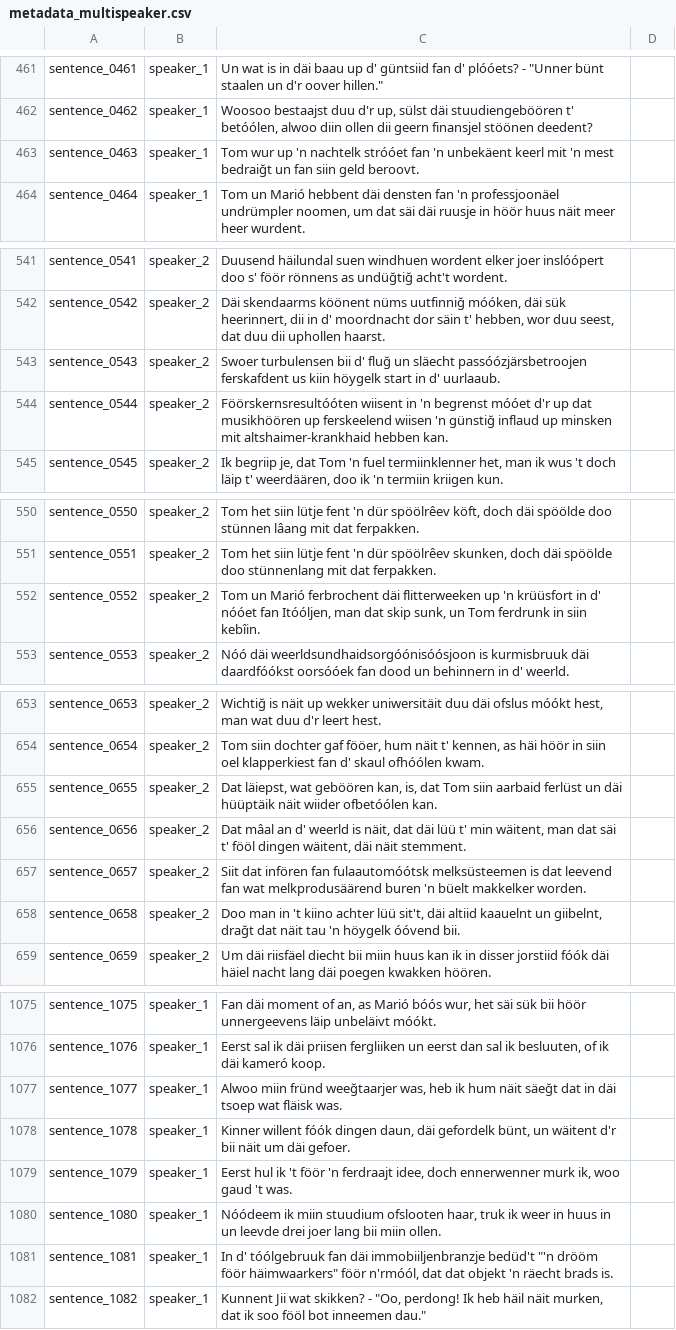
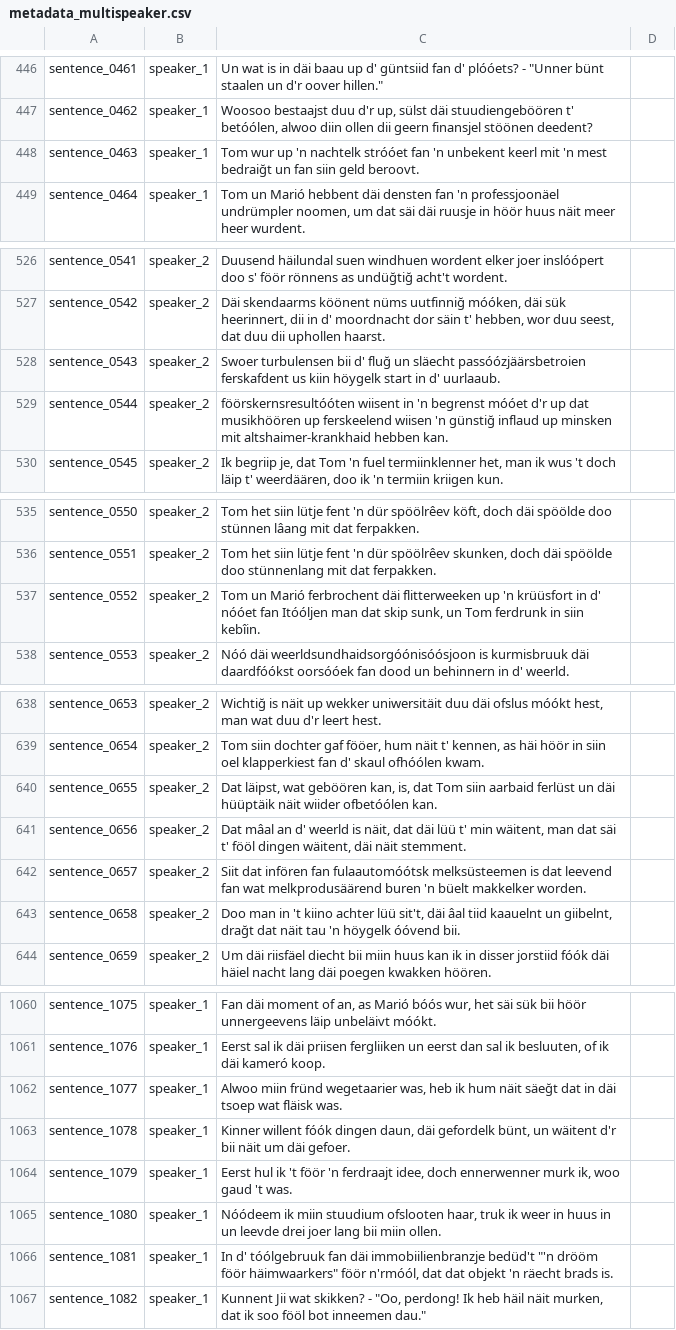
Before and after one commit to VanModers/oostfraeisk_text_to_speech, a CSV file: data/oostfraeisk/metadata_multispeaker.csv, drawn as a sheet; only a part is shown, gaps mark what is left out; the diff covers the shown part only.

```diff
--- a/data/oostfraeisk/metadata_multispeaker.csv
+++ b/data/oostfraeisk/metadata_multispeaker.csv
@@ -462,3 +462,3 @@ sentence_0461|speaker_1|Un wat is in däi baau up d' güntsiid fan d' plóóets?
 sentence_0462|speaker_1|Woosoo bestaajst duu d'r up, sülst däi stuudiengeböören t' betóólen, alwoo diin ollen dii geern finansjel stöönen deedent?
-sentence_0463|speaker_1|Tom wur up 'n nachtelk stróóet fan 'n unbekäent keerl mit 'n mest bedraiğt un fan siin geld beroovt.
+sentence_0463|speaker_1|Tom wur up 'n nachtelk stróóet fan 'n unbekent keerl mit 'n mest bedraiğt un fan siin geld beroovt.
 sentence_0464|speaker_1|Tom un Marió hebbent däi densten fan 'n professjoonäel undrümpler noomen, um dat säi däi ruusje in höör huus näit meer heer wurdent.
@@ -542,4 +542,4 @@ sentence_0541|speaker_2|Duusend häilundal suen windhuen wordent elker joer insl
 sentence_0542|speaker_2|Däi skendaarms köönent nüms uutfinniğ móóken, däi sük heerinnert, dii in d' moordnacht dor säin t' hebben, wor duu seest, dat duu dii uphollen haarst.
-sentence_0543|speaker_2|Swoer turbulensen bii d' fluğ un släecht passóózjärsbetroojen ferskafdent us kiin höygelk start in d' uurlaaub.
-sentence_0544|speaker_2|Föörskernsresultóóten wiisent in 'n begrenst móóet d'r up dat musikhöören up ferskeelend wiisen 'n günstiğ inflaud up minsken mit altshaimer-krankhaid hebben kan.
+sentence_0543|speaker_2|Swoer turbulensen bii d' fluğ un släecht passóózjäärsbetroien ferskafdent us kiin höygelk start in d' uurlaaub.
+sentence_0544|speaker_2|föörskernsresultóóten wiisent in 'n begrenst móóet d'r up dat musikhöören up ferskeelend wiisen 'n günstiğ inflaud up minsken mit altshaimer-krankhaid hebben kan.
 sentence_0545|speaker_2|Ik begriip je, dat Tom 'n fuel termiinklenner het, man ik wus 't doch läip t' weerdäären, doo ik 'n termiin kriigen kun.
@@ -551,3 +551,3 @@ sentence_0550|speaker_2|Tom het siin lütje fent 'n dür spöölrêev köft, doc
 sentence_0551|speaker_2|Tom het siin lütje fent 'n dür spöölrêev skunken, doch däi spöölde doo stünnenlang mit dat ferpakken.
-sentence_0552|speaker_2|Tom un Marió ferbrochent däi flitterweeken up 'n krüüsfort in d' nóóet fan Itóóljen, man dat skip sunk, un Tom ferdrunk in siin kebîin.
+sentence_0552|speaker_2|Tom un Marió ferbrochent däi flitterweeken up 'n krüüsfort in d' nóóet fan Itóóljen man dat skip sunk, un Tom ferdrunk in siin kebîin.
 sentence_0553|speaker_2|Nóó däi weerldsundhaidsorgóónisóósjoon is kurmisbruuk däi daardfóókst oorsóóek fan dood un behinnern in d' weerld.
@@ -654,6 +654,6 @@ sentence_0653|speaker_2|Wichtiğ is näit up wekker uniwersitäit duu däi ofslu
 sentence_0654|speaker_2|Tom siin dochter gaf fööer, hum näit t' kennen, as häi höör in siin oel klapperkiest fan d' skaul ofhóólen kwam.
-sentence_0655|speaker_2|Dat läiepst, wat geböören kan, is, dat Tom siin aarbaid ferlüst un däi hüüptäik näit wiider ofbetóólen kan.
+sentence_0655|speaker_2|Dat läipst, wat geböören kan, is, dat Tom siin aarbaid ferlüst un däi hüüptäik näit wiider ofbetóólen kan.
 sentence_0656|speaker_2|Dat mâal an d' weerld is näit, dat däi lüü t' min wäitent, man dat säi t' fööl dingen wäitent, däi näit stemment.
 sentence_0657|speaker_2|Siit dat infören fan fulaautomóótsk melksüsteemen is dat leevend fan wat melkprodusäärend buren 'n büelt makkelker worden.
-sentence_0658|speaker_2|Doo man in 't kiino achter lüü sit't, däi altiid kaauelnt un giibelnt, drağt dat näit tau 'n höygelk óóvend bii.
+sentence_0658|speaker_2|Doo man in 't kiino achter lüü sit't, däi âal tiid kaauelnt un giibelnt, drağt dat näit tau 'n höygelk óóvend bii.
 sentence_0659|speaker_2|Um däi riisfäel diecht bii miin huus kan ik in disser jorstiid fóók däi häiel nacht lang däi poegen kwakken höören.
@@ -1076,3 +1076,3 @@ sentence_1075|speaker_1|Fan däi moment of an, as Marió bóós wur, het säi s
 sentence_1076|speaker_1|Eerst sal ik däi priisen fergliiken un eerst dan sal ik besluuten, of ik däi kameró koop.
-sentence_1077|speaker_1|Alwoo miin fründ weeğtaarjer was, heb ik hum näit säeğt dat in däi tsoep wat fläisk was.
+sentence_1077|speaker_1|Alwoo miin fründ wegetaarier was, heb ik hum näit säeğt dat in däi tsoep wat fläisk was.
 sentence_1078|speaker_1|Kinner willent fóók dingen daun, däi gefordelk bünt, un wäitent d'r bii näit um däi gefoer.
@@ -1080,2 +1080,2 @@ sentence_1079|speaker_1|Eerst hul ik 't föör 'n ferdraajt idee, doch ennerwenn
 sentence_1080|speaker_1|Nóódeem ik miin stuudium ofslooten haar, truk ik weer in huus in un leevde drei joer lang bii miin ollen.
-sentence_1081|speaker_1|In d' tóólgebruuk fan däi immobiiljenbranzje bedüd't "'n drööm föör häimwaarkers" föör n'rmóól, dat dat objekt 'n räecht brads is.
+sentence_1081|speaker_1|In d' tóólgebruuk fan däi immobiilienbranzje bedüd't "'n drööm föör häimwaarkers" föör n'rmóól, dat dat objekt 'n räecht brads is.
```
Also changed, not shown: 15 removed rows and 29 edited cells elsewhere in this file, data/oostfraeisk/metadata.csv, 2 other files.
